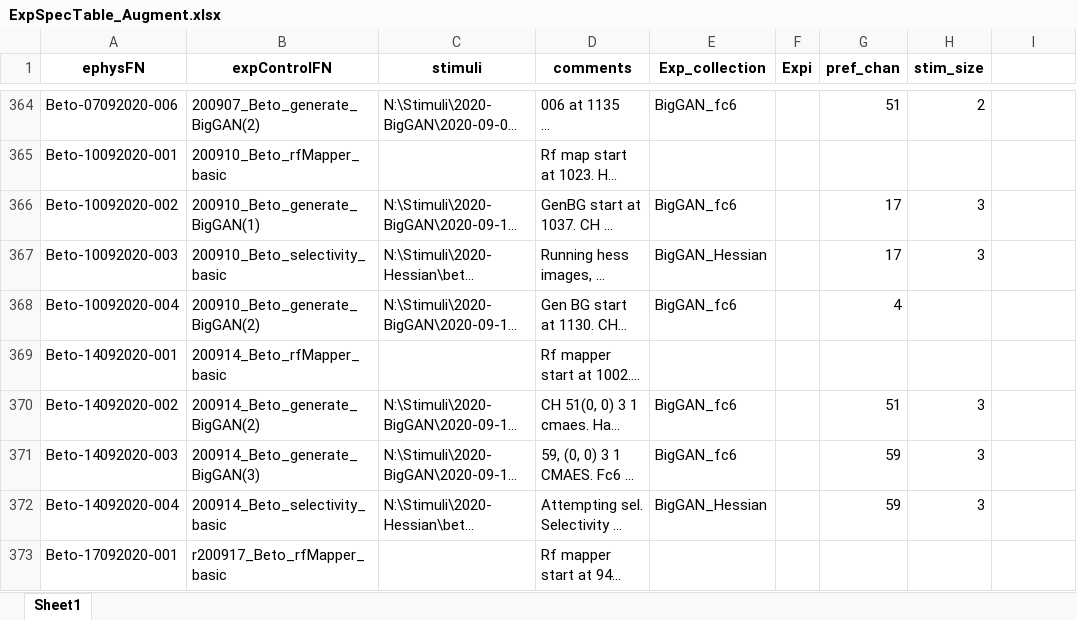
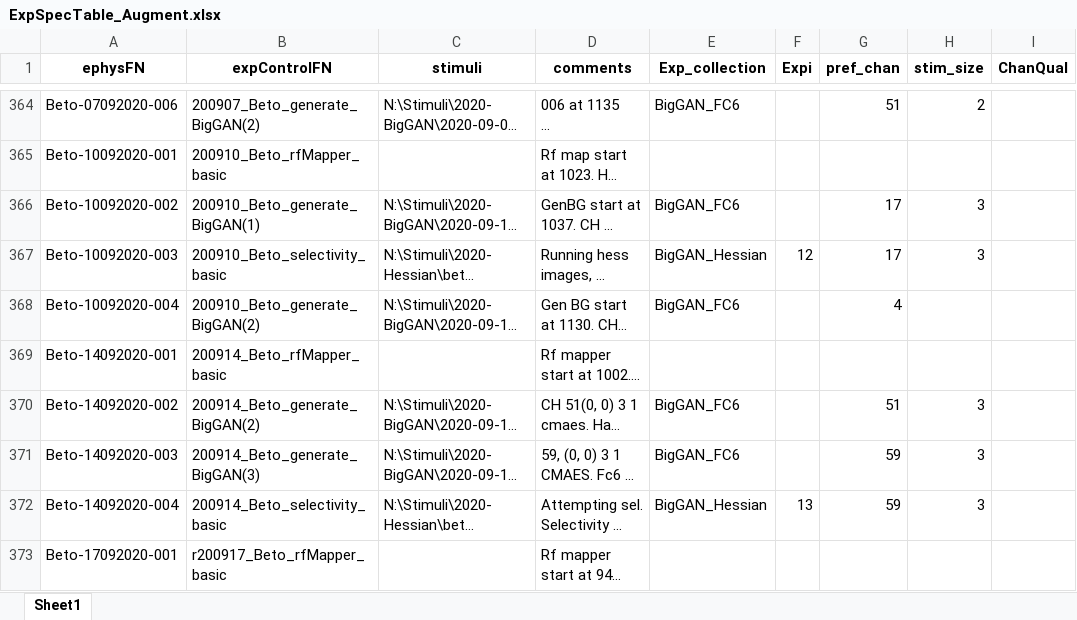
Before and after one commit to Animadversio/Monkey_Visual_Experiment_Data_Processing, an Excel workbook: ExpSpecTable_Augment.xlsx, sheet Sheet1, drawn as a sheet; only a part is shown, gaps mark what is left out; long unchanged cells end in …; values as stored, in another font and other column widths than the file's, no borders; the diff covers the shown part only; the diff names each change by its address in the sheet, - before the commit and + after, or states it on an @@ line.

```diff
--- a/ExpSpecTable_Augment.xlsx (sheet Sheet1)
+++ b/ExpSpecTable_Augment.xlsx (sheet Sheet1)
-I1: (empty)
+I1: ChanQual
-E364 (Exp_collection): BigGAN_fc6
+E364 (Exp_collection): BigGAN_FC6
-E366 (Exp_collection): BigGAN_fc6
+E366 (Exp_collection): BigGAN_FC6
-F367 (Expi): (empty)
+F367 (Expi): 12
-E368 (Exp_collection): BigGAN_fc6
+E368 (Exp_collection): BigGAN_FC6
-E370:E371 (Exp_collection): BigGAN_fc6
+E370:E371 (Exp_collection): BigGAN_FC6
-F372 (Expi): (empty)
+F372 (Expi): 13
```
Also changed, not shown: 26 edited cells elsewhere in this sheet, Exp_Record_Alfa.xlsx.
